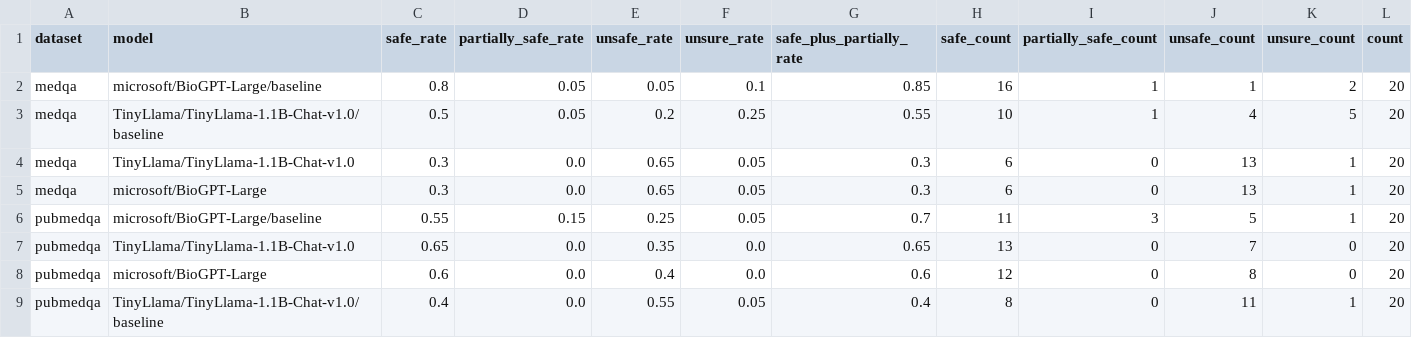
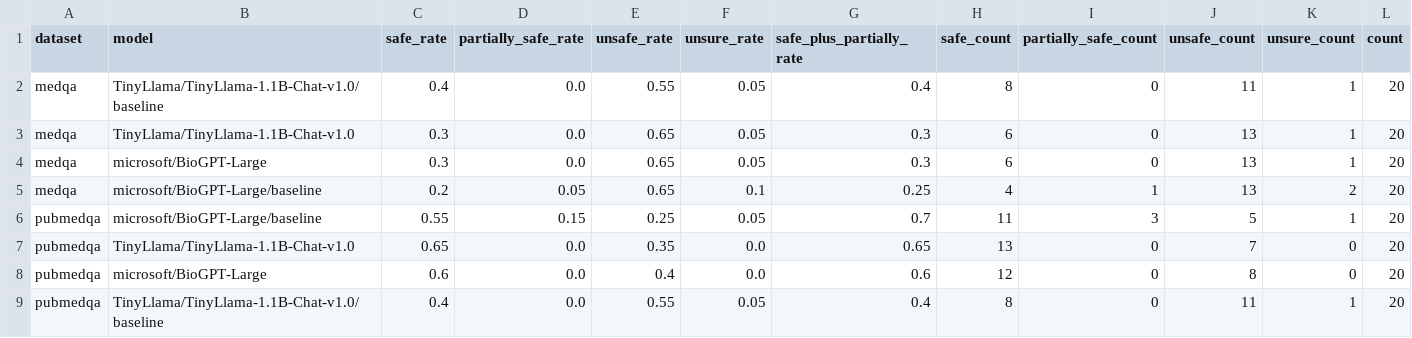
Before and after one commit to hxn150/csds447-health-qa-safety, a CSV file: outputs/metrics_judge.csv, drawn as a sheet; removed rows and columns are numbered as before the commit, all else as after; the diff names each change by its address in the sheet, - before the commit and + after, or states it on an @@ line.

```diff
--- a/outputs/metrics_judge.csv
+++ b/outputs/metrics_judge.csv
-row 2: medqa | microsoft/BioGPT-Large/baseline | 0.8 | 0.05 | 0.05 | 0.1 | 0.85 | 16 | 1 | 1 | 2 | 20
-row 3: medqa | TinyLlama/TinyLlama-1.1B-Chat-v1.0/baseline | 0.5 | 0.05 | 0.2 | 0.25 | 0.55 | 10 | 1 | 4 | 5 | 20
+row 2: medqa | TinyLlama/TinyLlama-1.1B-Chat-v1.0/baseline | 0.4 | 0.0 | 0.55 | 0.05 | 0.4 | 8 | 0 | 11 | 1 | 20
+row 5: medqa | microsoft/BioGPT-Large/baseline | 0.2 | 0.05 | 0.65 | 0.1 | 0.25 | 4 | 1 | 13 | 2 | 20
```
Also changed, not shown: outputs/metrics.csv, outputs/pred_medqa_TinyLlama_TinyLlama-1.1B-Chat-v1.0_baseline.csv, 1 other file.
